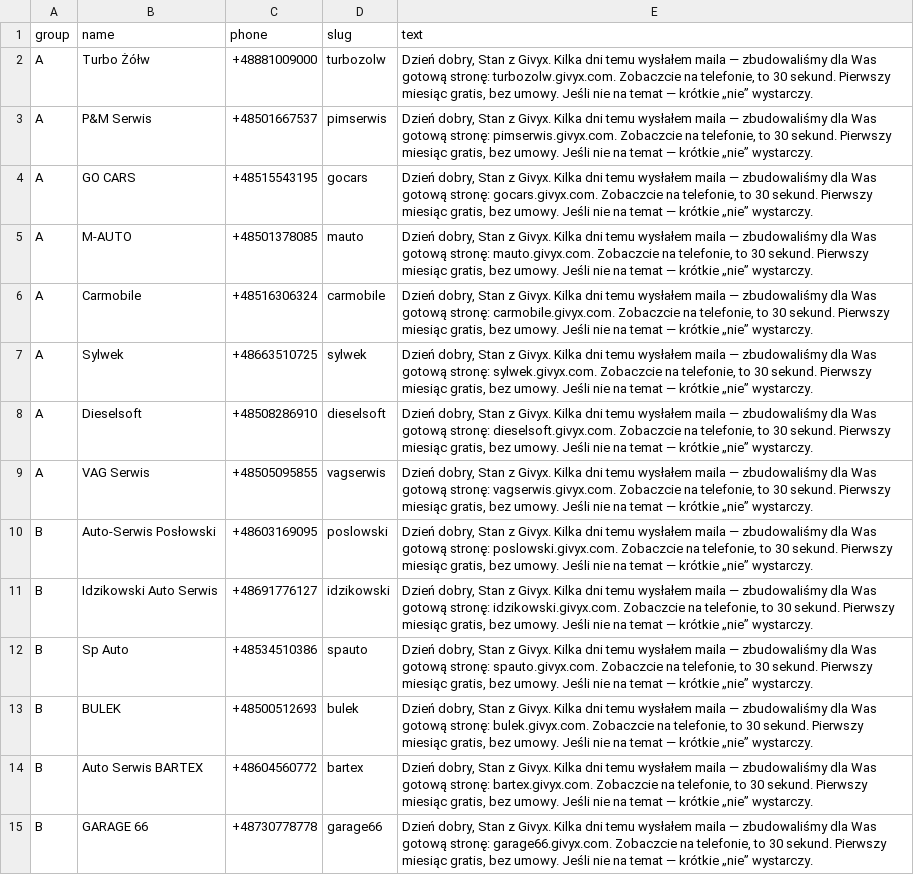
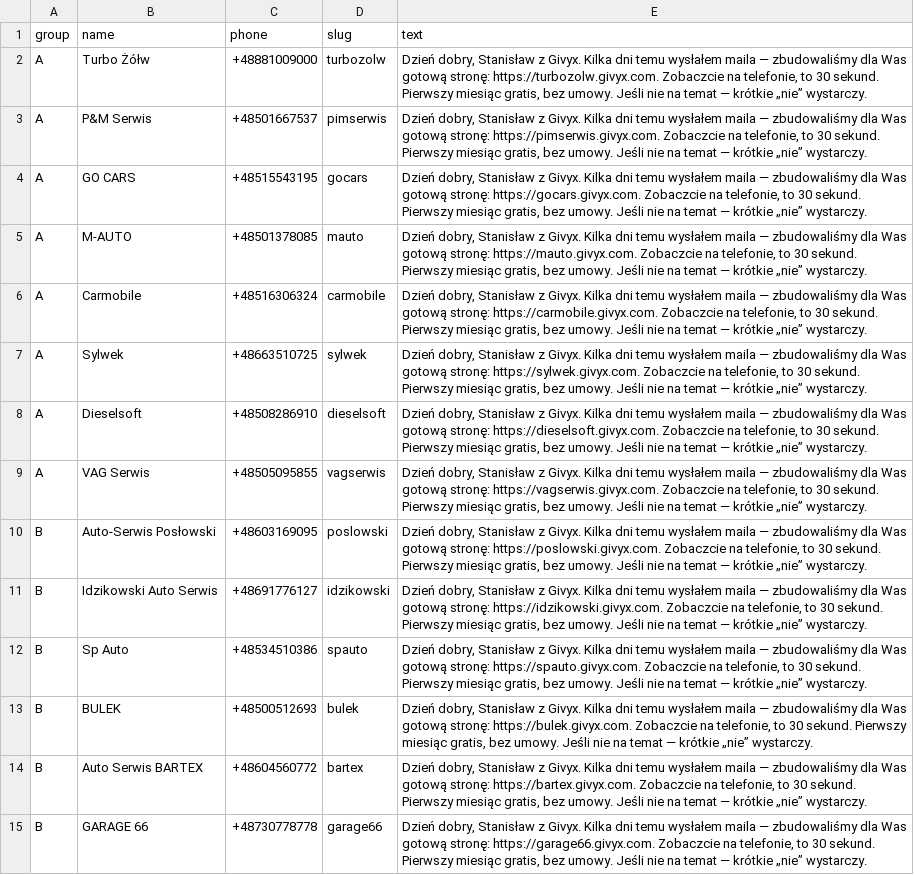
Before and after one commit to StanShade/givyx-assistant, a CSV file: outreach/2026-09-17-sms-d3-backlog.csv, drawn as a sheet; only a part is shown; the diff covers the shown part only; the diff names each change by its address in the sheet, - before the commit and + after, or states it on an @@ line.

Commit message:
SMS D+3: 23 of 32 sent via Mac relay; send-sms.sh helper; https links; Stanisław signature

```diff
--- a/outreach/2026-09-17-sms-d3-backlog.csv
+++ b/outreach/2026-09-17-sms-d3-backlog.csv
-E2 (text): Dzień dobry, Stan z Givyx. Kilka dni temu wysłałem maila — zbudowaliśmy dla Was gotową stronę: turbozolw.givyx.com. Zobaczcie na…
+E2 (text): Dzień dobry, Stanisław z Givyx. Kilka dni temu wysłałem maila — zbudowaliśmy dla Was gotową stronę: https://turbozolw.givyx.com. Zobaczcie na…
-E3 (text): Dzień dobry, Stan z Givyx. Kilka dni temu wysłałem maila — zbudowaliśmy dla Was gotową stronę: pimserwis.givyx.com. Zobaczcie na…
+E3 (text): Dzień dobry, Stanisław z Givyx. Kilka dni temu wysłałem maila — zbudowaliśmy dla Was gotową stronę: https://pimserwis.givyx.com. Zobaczcie na…
-E4 (text): Dzień dobry, Stan z Givyx. Kilka dni temu wysłałem maila — zbudowaliśmy dla Was gotową stronę: gocars.givyx.com. Zobaczcie na…
+E4 (text): Dzień dobry, Stanisław z Givyx. Kilka dni temu wysłałem maila — zbudowaliśmy dla Was gotową stronę: https://gocars.givyx.com. Zobaczcie na…
-E5 (text): Dzień dobry, Stan z Givyx. Kilka dni temu wysłałem maila — zbudowaliśmy dla Was gotową stronę: mauto.givyx.com. Zobaczcie na…
+E5 (text): Dzień dobry, Stanisław z Givyx. Kilka dni temu wysłałem maila — zbudowaliśmy dla Was gotową stronę: https://mauto.givyx.com. Zobaczcie na…
-E6 (text): Dzień dobry, Stan z Givyx. Kilka dni temu wysłałem maila — zbudowaliśmy dla Was gotową stronę: carmobile.givyx.com. Zobaczcie na…
+E6 (text): Dzień dobry, Stanisław z Givyx. Kilka dni temu wysłałem maila — zbudowaliśmy dla Was gotową stronę: https://carmobile.givyx.com. Zobaczcie na…
-E7 (text): Dzień dobry, Stan z Givyx. Kilka dni temu wysłałem maila — zbudowaliśmy dla Was gotową stronę: sylwek.givyx.com. Zobaczcie na…
+E7 (text): Dzień dobry, Stanisław z Givyx. Kilka dni temu wysłałem maila — zbudowaliśmy dla Was gotową stronę: https://sylwek.givyx.com. Zobaczcie na…
-E8 (text): Dzień dobry, Stan z Givyx. Kilka dni temu wysłałem maila — zbudowaliśmy dla Was gotową stronę: dieselsoft.givyx.com. Zobaczcie na…
+E8 (text): Dzień dobry, Stanisław z Givyx. Kilka dni temu wysłałem maila — zbudowaliśmy dla Was gotową stronę: https://dieselsoft.givyx.com. Zobaczcie na…
-E9 (text): Dzień dobry, Stan z Givyx. Kilka dni temu wysłałem maila — zbudowaliśmy dla Was gotową stronę: vagserwis.givyx.com. Zobaczcie na…
+E9 (text): Dzień dobry, Stanisław z Givyx. Kilka dni temu wysłałem maila — zbudowaliśmy dla Was gotową stronę: https://vagserwis.givyx.com. Zobaczcie na…
-E10 (text): Dzień dobry, Stan z Givyx. Kilka dni temu wysłałem maila — zbudowaliśmy dla Was gotową stronę: poslowski.givyx.com. Zobaczcie na…
+E10 (text): Dzień dobry, Stanisław z Givyx. Kilka dni temu wysłałem maila — zbudowaliśmy dla Was gotową stronę: https://poslowski.givyx.com. Zobaczcie na…
-E11 (text): Dzień dobry, Stan z Givyx. Kilka dni temu wysłałem maila — zbudowaliśmy dla Was gotową stronę: idzikowski.givyx.com. Zobaczcie na…
+E11 (text): Dzień dobry, Stanisław z Givyx. Kilka dni temu wysłałem maila — zbudowaliśmy dla Was gotową stronę: https://idzikowski.givyx.com. Zobaczcie na…
-E12 (text): Dzień dobry, Stan z Givyx. Kilka dni temu wysłałem maila — zbudowaliśmy dla Was gotową stronę: spauto.givyx.com. Zobaczcie na…
+E12 (text): Dzień dobry, Stanisław z Givyx. Kilka dni temu wysłałem maila — zbudowaliśmy dla Was gotową stronę: https://spauto.givyx.com. Zobaczcie na…
-E13 (text): Dzień dobry, Stan z Givyx. Kilka dni temu wysłałem maila — zbudowaliśmy dla Was gotową stronę: bulek.givyx.com. Zobaczcie na…
+E13 (text): Dzień dobry, Stanisław z Givyx. Kilka dni temu wysłałem maila — zbudowaliśmy dla Was gotową stronę: https://bulek.givyx.com. Zobaczcie na…
-E14 (text): Dzień dobry, Stan z Givyx. Kilka dni temu wysłałem maila — zbudowaliśmy dla Was gotową stronę: bartex.givyx.com. Zobaczcie na…
+E14 (text): Dzień dobry, Stanisław z Givyx. Kilka dni temu wysłałem maila — zbudowaliśmy dla Was gotową stronę: https://bartex.givyx.com. Zobaczcie na…
-E15 (text): Dzień dobry, Stan z Givyx. Kilka dni temu wysłałem maila — zbudowaliśmy dla Was gotową stronę: garage66.givyx.com. Zobaczcie na…
+E15 (text): Dzień dobry, Stanisław z Givyx. Kilka dni temu wysłałem maila — zbudowaliśmy dla Was gotową stronę: https://garage66.givyx.com. Zobaczcie na…
```
Also changed, not shown: 18 edited cells elsewhere in this file, 4 other files.
